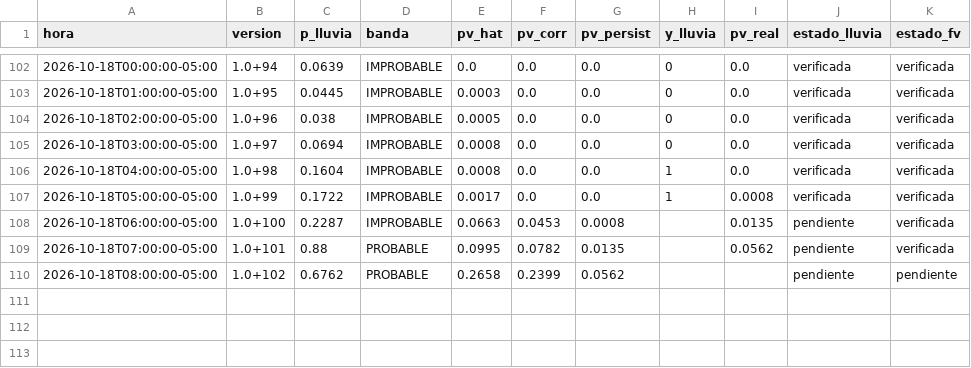
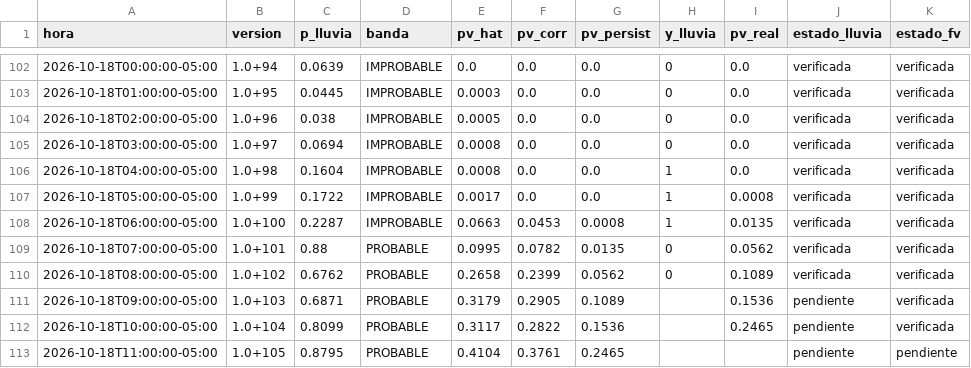
Before and after one commit to Andresp1412/estancioncita-aurea, a CSV file: data/predicciones.csv, drawn as a sheet; only a part is shown, gaps mark what is left out.

```diff
--- a/data/predicciones.csv
+++ b/data/predicciones.csv
@@ -107,4 +107,7 @@ hora,version,p_lluvia,banda,pv_hat,pv_corr,pv_persist,y_lluvia,pv_real,estado_ll
 2026-10-18T05:00:00-05:00,1.0+99,0.1722,IMPROBABLE,0.0017,0.0,0.0,1,0.0008,verificada,verificada
-2026-10-18T06:00:00-05:00,1.0+100,0.2287,IMPROBABLE,0.0663,0.0453,0.0008,,0.0135,pendiente,verificada
-2026-10-18T07:00:00-05:00,1.0+101,0.88,PROBABLE,0.0995,0.0782,0.0135,,0.0562,pendiente,verificada
-2026-10-18T08:00:00-05:00,1.0+102,0.6762,PROBABLE,0.2658,0.2399,0.0562,,,pendiente,pendiente
+2026-10-18T06:00:00-05:00,1.0+100,0.2287,IMPROBABLE,0.0663,0.0453,0.0008,1,0.0135,verificada,verificada
+2026-10-18T07:00:00-05:00,1.0+101,0.88,PROBABLE,0.0995,0.0782,0.0135,0,0.0562,verificada,verificada
+2026-10-18T08:00:00-05:00,1.0+102,0.6762,PROBABLE,0.2658,0.2399,0.0562,0,0.1089,verificada,verificada
+2026-10-18T09:00:00-05:00,1.0+103,0.6871,PROBABLE,0.3179,0.2905,0.1089,,0.1536,pendiente,verificada
+2026-10-18T10:00:00-05:00,1.0+104,0.8099,PROBABLE,0.3117,0.2822,0.1536,,0.2465,pendiente,verificada
+2026-10-18T11:00:00-05:00,1.0+105,0.8795,PROBABLE,0.4104,0.3761,0.2465,,,pendiente,pendiente
```
Also changed, not shown: data/observaciones.csv, 4 other files.
